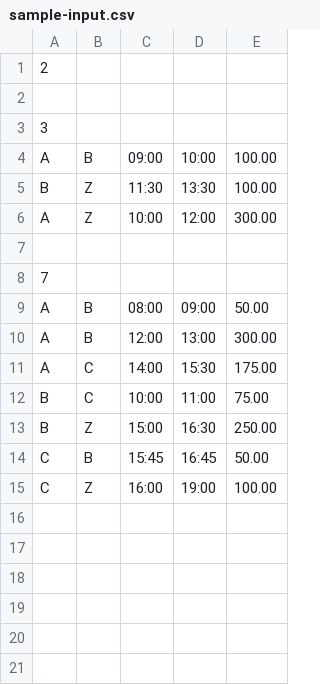
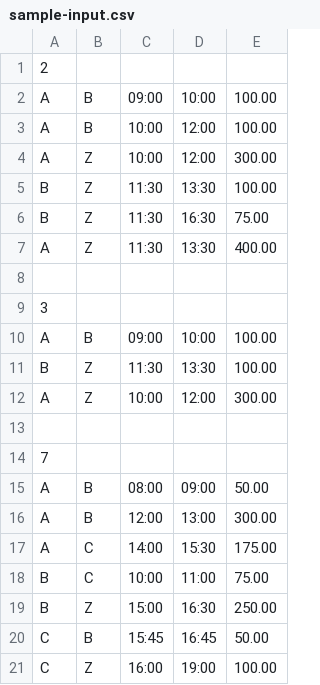
Before and after one commit to pumpkincouture/Cheap_Tourist_Fast_Tourist, a CSV file: data/sample-input.csv, drawn as a sheet.

```diff
--- a/data/sample-input.csv
+++ b/data/sample-input.csv
@@ -1,2 +1,8 @@
 2
+A,B,09:00,10:00,100.00
+A,B,10:00,12:00,100.00
+A,Z,10:00,12:00,300.00
+B,Z,11:30,13:30,100.00
+B,Z,11:30,16:30,75.00
+A,Z,11:30,13:30,400.00
 
```
Also changed, not shown: 2 other files.
